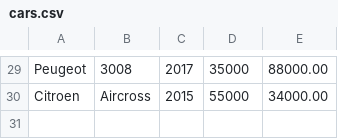
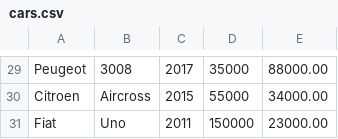
Before and after one commit to Deborah-Lizardo/car_manager, a CSV file: data/cars.csv, drawn as a sheet; only a part is shown, gaps mark what is left out.

```diff
--- a/data/cars.csv
+++ b/data/cars.csv
@@ -30 +30,2 @@ Peugeot,3008,2017,35000,88000.00
 Citroen,Aircross,2015,55000,34000.00
+Fiat,Uno,2011,150000,23000.00
```
Also changed, not shown: 14 other files.
